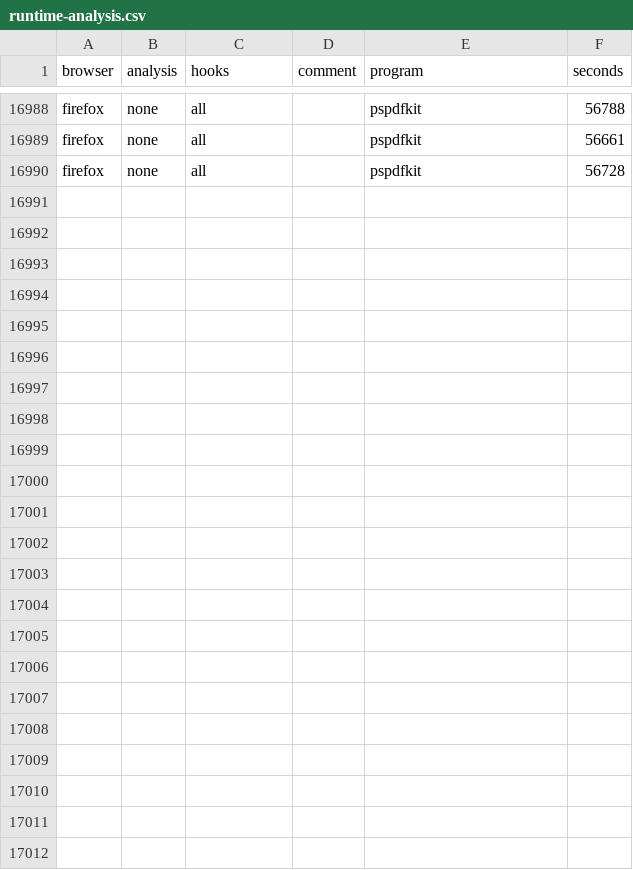
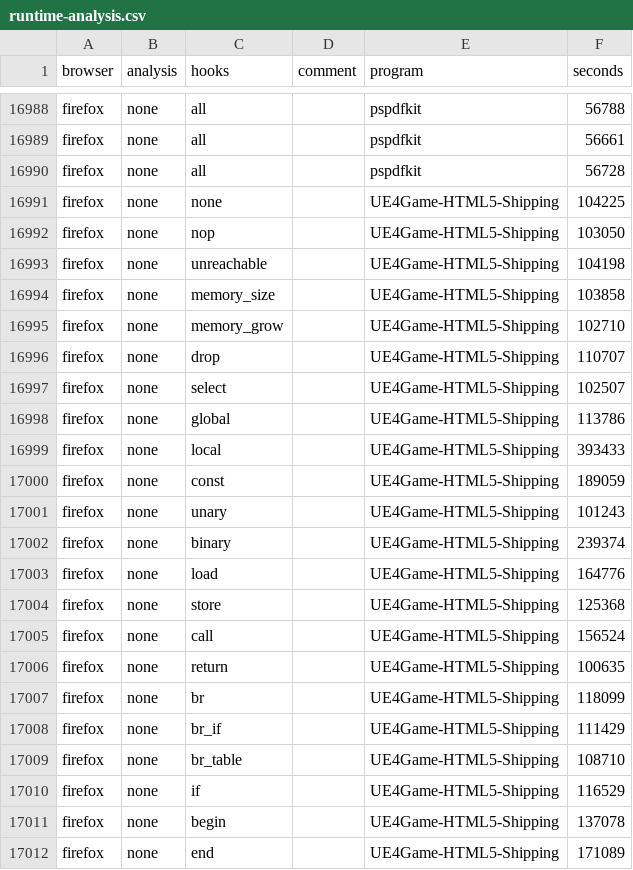
Before and after one commit to danleh/wasabi, a CSV file: eval/results/runtime-analysis.csv, drawn as a sheet; only a part is shown, gaps mark what is left out; the diff names each change by its address in the sheet, - before the commit and + after, or states it on an @@ line.

Commit message:
add one more run of UE4 to results

```diff
--- a/eval/results/runtime-analysis.csv
+++ b/eval/results/runtime-analysis.csv
+row 16991: firefox | none | none |  | UE4Game-HTML5-Shipping | 104225
+row 16992: firefox | none | nop |  | UE4Game-HTML5-Shipping | 103050
+row 16993: firefox | none | unreachable |  | UE4Game-HTML5-Shipping | 104198
+row 16994: firefox | none | memory_size |  | UE4Game-HTML5-Shipping | 103858
+row 16995: firefox | none | memory_grow |  | UE4Game-HTML5-Shipping | 102710
+row 16996: firefox | none | drop |  | UE4Game-HTML5-Shipping | 110707
+row 16997: firefox | none | select |  | UE4Game-HTML5-Shipping | 102507
+row 16998: firefox | none | global |  | UE4Game-HTML5-Shipping | 113786
+row 16999: firefox | none | local |  | UE4Game-HTML5-Shipping | 393433
+row 17000: firefox | none | const |  | UE4Game-HTML5-Shipping | 189059
+row 17001: firefox | none | unary |  | UE4Game-HTML5-Shipping | 101243
+row 17002: firefox | none | binary |  | UE4Game-HTML5-Shipping | 239374
+row 17003: firefox | none | load |  | UE4Game-HTML5-Shipping | 164776
+row 17004: firefox | none | store |  | UE4Game-HTML5-Shipping | 125368
+row 17005: firefox | none | call |  | UE4Game-HTML5-Shipping | 156524
+row 17006: firefox | none | return |  | UE4Game-HTML5-Shipping | 100635
+row 17007: firefox | none | br |  | UE4Game-HTML5-Shipping | 118099
+row 17008: firefox | none | br_if |  | UE4Game-HTML5-Shipping | 111429
+row 17009: firefox | none | br_table |  | UE4Game-HTML5-Shipping | 108710
+row 17010: firefox | none | if |  | UE4Game-HTML5-Shipping | 116529
+row 17011: firefox | none | begin |  | UE4Game-HTML5-Shipping | 137078
+row 17012: firefox | none | end |  | UE4Game-HTML5-Shipping | 171089
```
Also changed, not shown: 1 other file.
